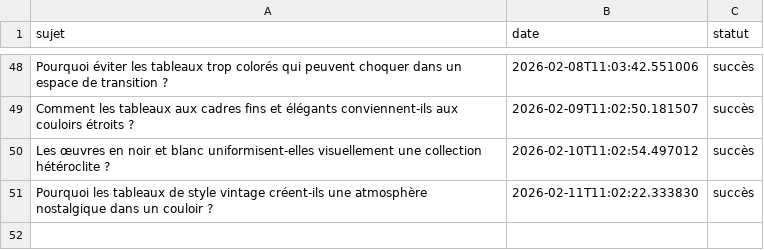
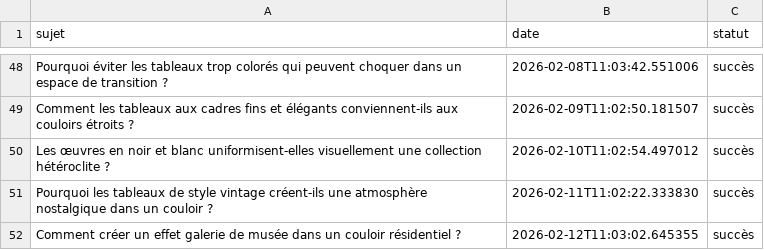
Before and after one commit to Metalosmose21/Couloir-1, a CSV file: sujets_traites.csv, drawn as a sheet; only a part is shown, gaps mark what is left out; the diff names each change by its address in the sheet, - before the commit and + after, or states it on an @@ line.

```diff
--- a/sujets_traites.csv
+++ b/sujets_traites.csv
+row 52: Comment créer un effet galerie de musée dans un couloir résidentiel ? | 2026-02-12T11:03:02.645355 | succès
```
Also changed, not shown: sujets.csv.
